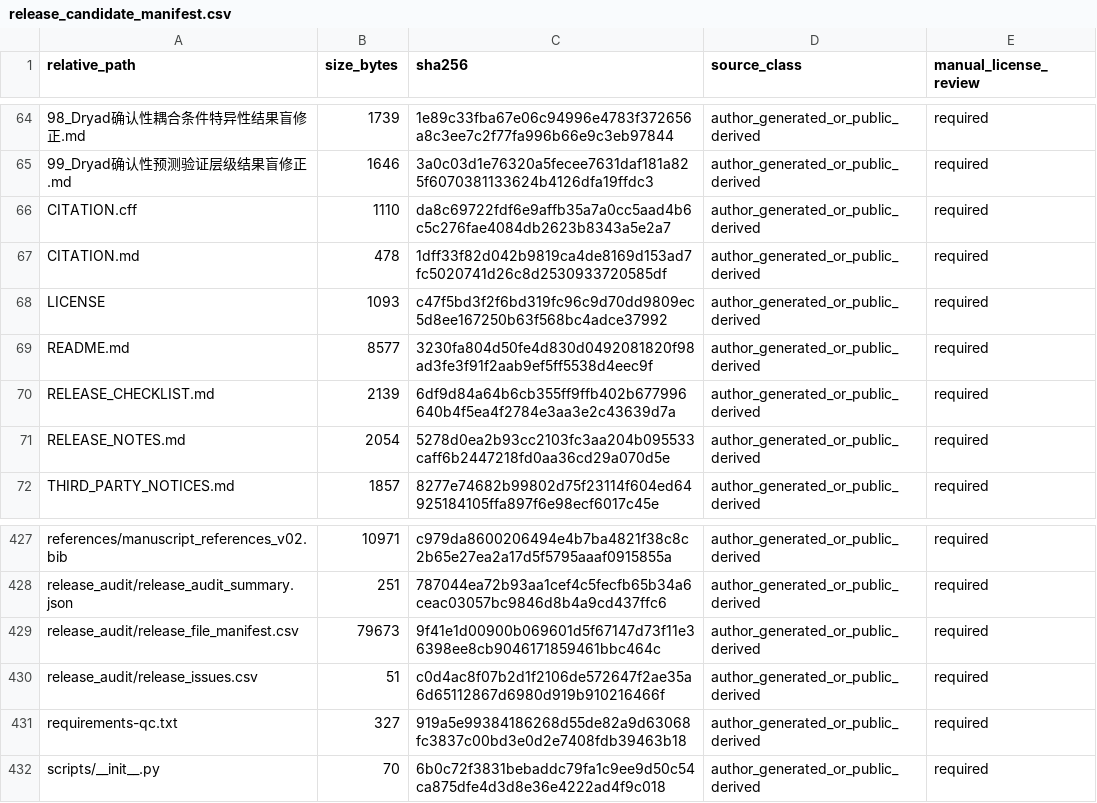
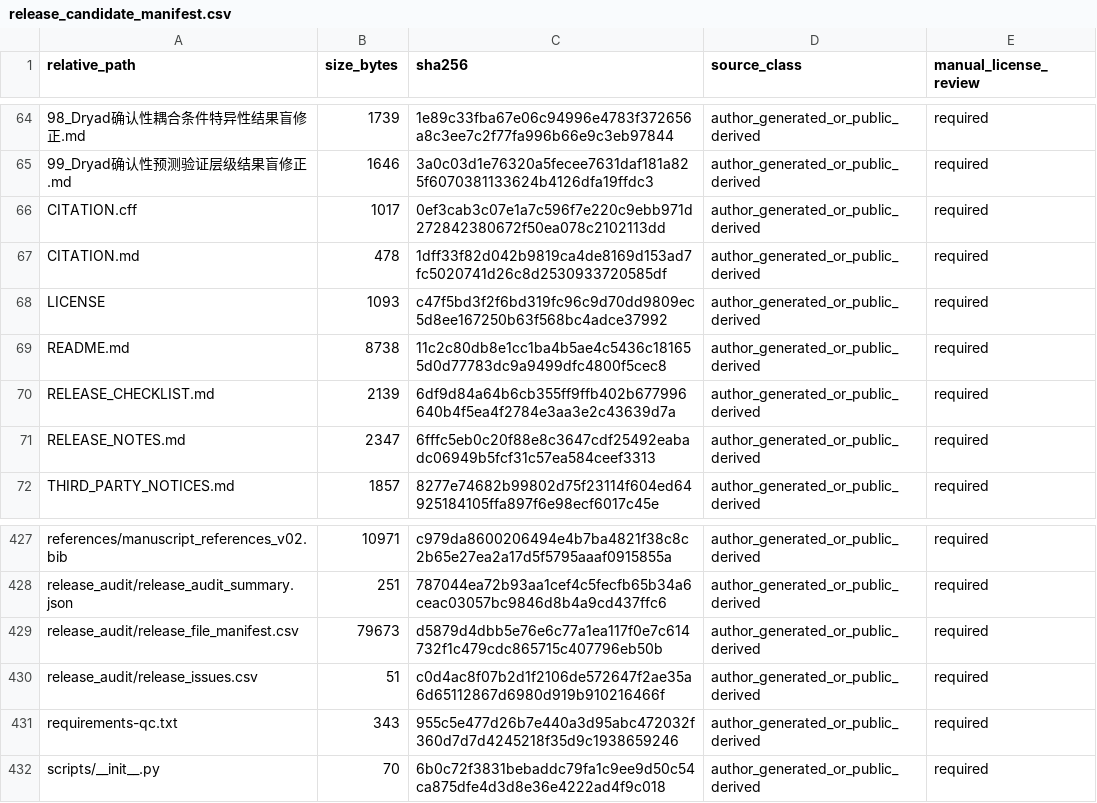
Before and after one commit to zhangzhimin1990/rhythmic-sensory-eeg-validation, a CSV file: release_candidate_manifest.csv, drawn as a sheet; only a part is shown, gaps mark what is left out.

```diff
--- a/release_candidate_manifest.csv
+++ b/release_candidate_manifest.csv
@@ -65,8 +65,8 @@ relative_path,size_bytes,sha256,source_class,manual_license_review
 99_Dryad确认性预测验证层级结果盲修正.md,1646,3a0c03d1e76320a5fecee7631daf181a825f6070381133624b4126dfa19ffdc3,author_generated_or_public_derived,required
-CITATION.cff,1110,da8c69722fdf6e9affb35a7a0cc5aad4b6c5c276fae4084db2623b8343a5e2a7,author_generated_or_public_derived,required
+CITATION.cff,1017,0ef3cab3c07e1a7c596f7e220c9ebb971d272842380672f50ea078c2102113dd,author_generated_or_public_derived,required
 CITATION.md,478,1dff33f82d042b9819ca4de8169d153ad7fc5020741d26c8d2530933720585df,author_generated_or_public_derived,required
 LICENSE,1093,c47f5bd3f2f6bd319fc96c9d70dd9809ec5d8ee167250b63f568bc4adce37992,author_generated_or_public_derived,required
-README.md,8577,3230fa804d50fe4d830d0492081820f98ad3fe3f91f2aab9ef5ff5538d4eec9f,author_generated_or_public_derived,required
+README.md,8738,11c2c80db8e1cc1ba4b5ae4c5436c181655d0d77783dc9a9499dfc4800f5cec8,author_generated_or_public_derived,required
 RELEASE_CHECKLIST.md,2139,6df9d84a64b6cb355ff9ffb402b677996640b4f5ea4f2784e3aa3e2c43639d7a,author_generated_or_public_derived,required
-RELEASE_NOTES.md,2054,5278d0ea2b93cc2103fc3aa204b095533caff6b2447218fd0aa36cd29a070d5e,author_generated_or_public_derived,required
+RELEASE_NOTES.md,2347,6fffc5eb0c20f88e8c3647cdf25492eabadc06949b5fcf31c57ea584ceef3313,author_generated_or_public_derived,required
 THIRD_PARTY_NOTICES.md,1857,8277e74682b99802d75f23114f604ed64925184105ffa897f6e98ecf6017c45e,author_generated_or_public_derived,required
@@ -428,5 +428,5 @@ references/manuscript_references_v02.bib,10971,c979da8600206494e4b7ba4821f38c8c2
 release_audit/release_audit_summary.json,251,787044ea72b93aa1cef4c5fecfb65b34a6ceac03057bc9846d8b4a9cd437ffc6,author_generated_or_public_derived,required
-release_audit/release_file_manifest.csv,79673,9f41e1d00900b069601d5f67147d73f11e36398ee8cb9046171859461bbc464c,author_generated_or_public_derived,required
+release_audit/release_file_manifest.csv,79673,d5879d4dbb5e76e6c77a1ea117f0e7c614732f1c479cdc865715c407796eb50b,author_generated_or_public_derived,required
 release_audit/release_issues.csv,51,c0d4ac8f07b2d1f2106de572647f2ae35a6d65112867d6980d919b910216466f,author_generated_or_public_derived,required
-requirements-qc.txt,327,919a5e99384186268d55de82a9d63068fc3837c00bd3e0d2e7408fdb39463b18,author_generated_or_public_derived,required
+requirements-qc.txt,343,955c5e477d26b7e440a3d95abc472032f360d7d7d4245218f35d9c1938659246,author_generated_or_public_derived,required
 scripts/__init__.py,70,6b0c72f3831bebaddc79fa1c9ee9d50c54ca875dfe4d3d8e36e4222ad4f9c018,author_generated_or_public_derived,required
```
Also changed, not shown: release_audit/release_file_manifest.csv, 4 other files.
